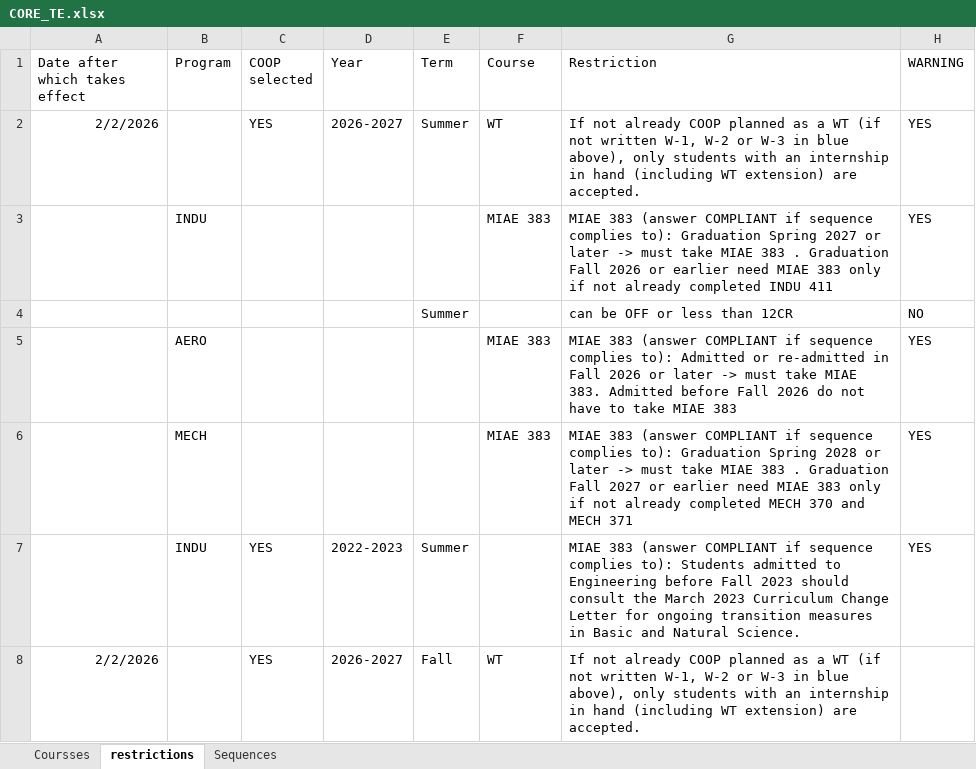
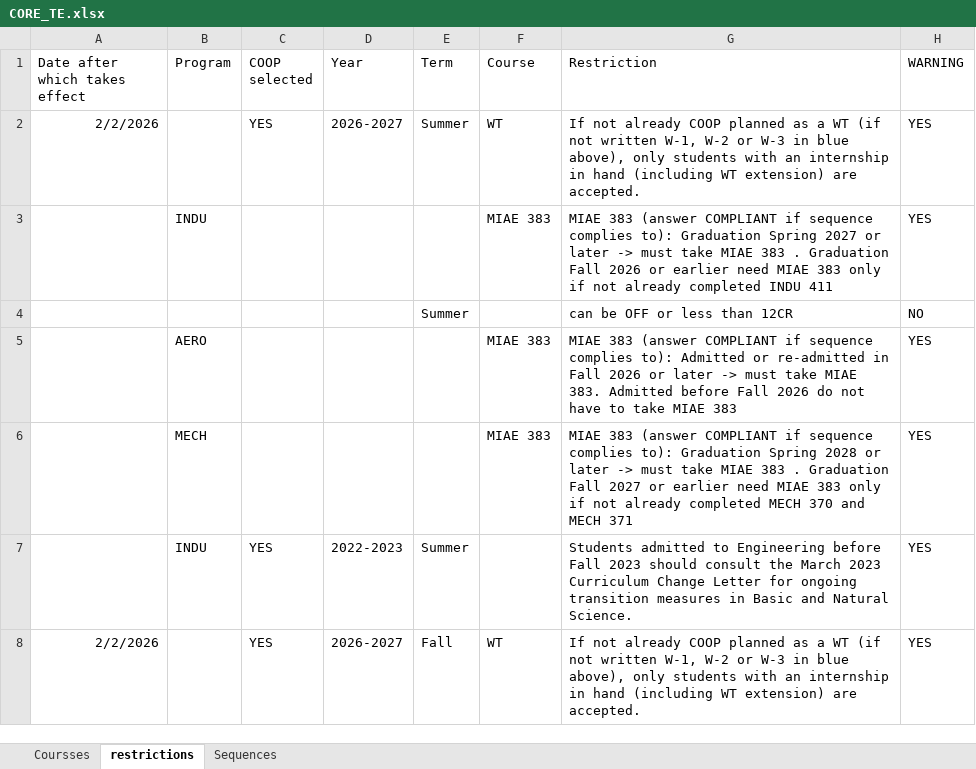
Before and after one commit to concordiasequnceplanner/coop-planner, an Excel workbook: CORE_TE.xlsx, sheet restrictions, drawn as a sheet; values as stored, in another font and other column widths than the file's, no borders; the diff names each change by its address in the sheet, - before the commit and + after, or states it on an @@ line.

```diff
--- a/CORE_TE.xlsx (sheet restrictions)
+++ b/CORE_TE.xlsx (sheet restrictions)
-G7 (Restriction): MIAE 383 (answer COMPLIANT if sequence complies to): Students admitted…
+G7 (Restriction): Students admitted…
-H8 (WARNING): (empty)
+H8 (WARNING): YES
```
Also changed, not shown: 1 other file.
